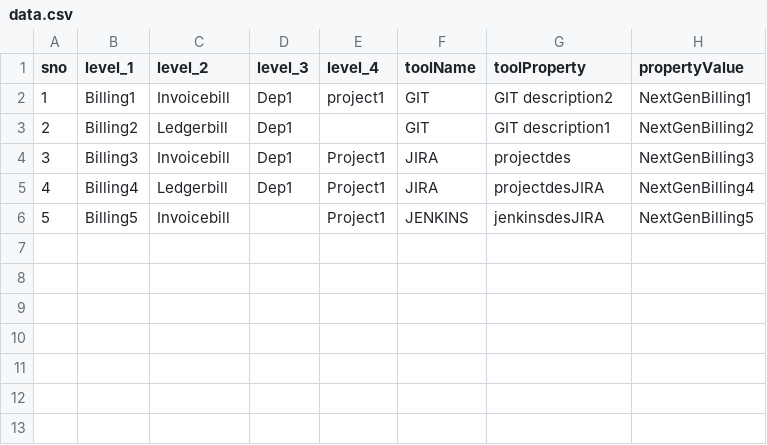
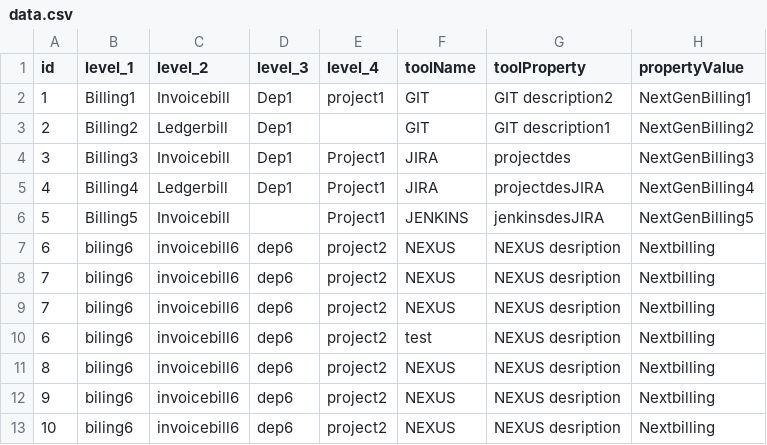
Before and after one commit to CognizantOneDevOps/Insights, a CSV file: PlatformEngine/src/main/resources/data/data.csv, drawn as a sheet.

Commit message:
csv file for data

```diff
--- a/PlatformEngine/src/main/resources/data/data.csv
+++ b/PlatformEngine/src/main/resources/data/data.csv
@@ -1,2 +1,2 @@
-sno,level_1,level_2,level_3,level_4,toolName,toolProperty,propertyValue
+id,level_1,level_2,level_3,level_4,toolName,toolProperty,propertyValue
 1,Billing1,Invoicebill,Dep1,project1,GIT,GIT description2,NextGenBilling1
@@ -6 +6,8 @@ sno,level_1,level_2,level_3,level_4,toolName,toolProperty,propertyValue
 5,Billing5,Invoicebill,,Project1,JENKINS,jenkinsdesJIRA,NextGenBilling5
+6,biling6,invoicebill6,dep6,project2,NEXUS,NEXUS desription,Nextbilling
+7,biling6,invoicebill6,dep6,project2,NEXUS,NEXUS desription,Nextbilling
+7,biling6,invoicebill6,dep6,project2,NEXUS,NEXUS desription,Nextbilling
+6,biling6,invoicebill6,dep6,project2,test,NEXUS desription,Nextbilling
+8,biling6,invoicebill6,dep6,project2,NEXUS,NEXUS desription,Nextbilling
+9,biling6,invoicebill6,dep6,project2,NEXUS,NEXUS desription,Nextbilling
+10,biling6,invoicebill6,dep6,project2,NEXUS,NEXUS desription,Nextbilling
```
